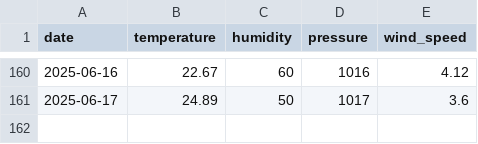
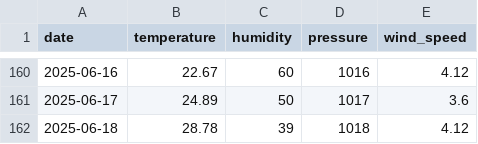
Before and after one commit to ugursaricam/daily-weather-forecast, a CSV file: weather_dataset/weather_history.csv, drawn as a sheet; only a part is shown, gaps mark what is left out.

Commit message:
Weather data updated - 2025-06-18

```diff
--- a/weather_dataset/weather_history.csv
+++ b/weather_dataset/weather_history.csv
@@ -161 +161,2 @@ date,temperature,humidity,pressure,wind_speed
 2025-06-17,24.89,50,1017,3.6
+2025-06-18,28.78,39,1018,4.12
```
